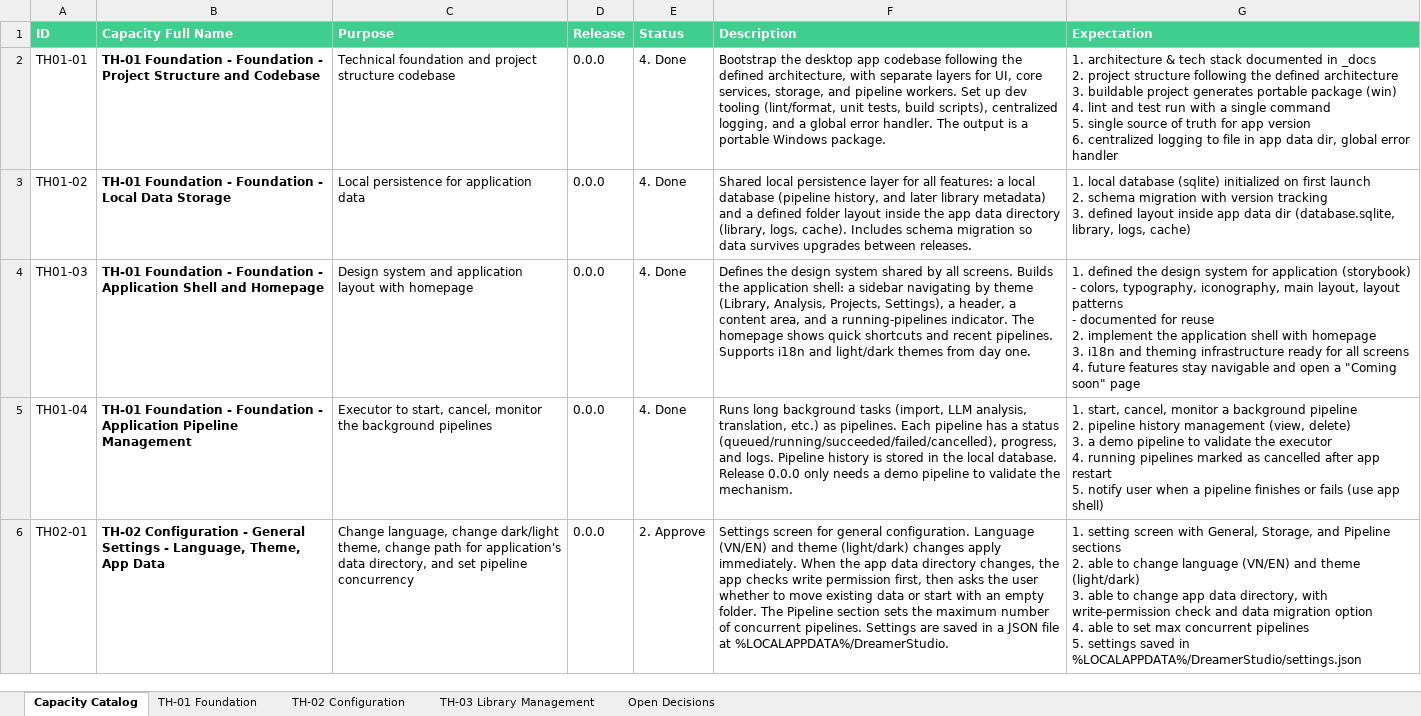
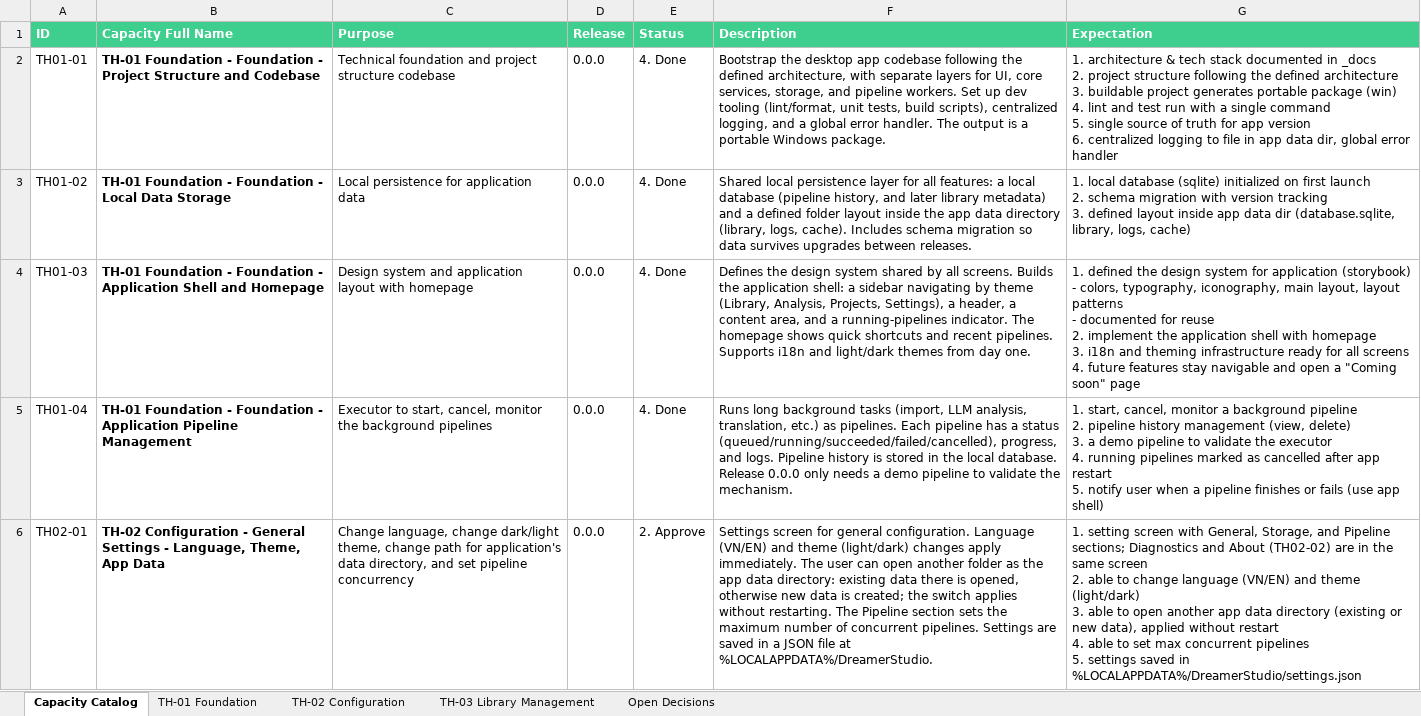
Before and after one commit to datntdev0/projects.dreamer-studio, an Excel workbook: _docs/0.requirements-analysis.xlsx, sheet Capacity Catalog, drawn as a sheet; only a part is shown; values as stored, in another font and other column widths than the file's, no borders; ↵ is a line break in a cell; the diff covers the shown part only; the diff names each change by its address in the sheet, - before the commit and + after, or states it on an @@ line.

```diff
--- a/_docs/0.requirements-analysis.xlsx (sheet Capacity Catalog)
+++ b/_docs/0.requirements-analysis.xlsx (sheet Capacity Catalog)
-F6 (Description): …apply immediately. When the app data directory changes, the app checks write permission first, then asks the user whether to move existing data or start with an empty folder. The Pipeline…
+F6 (Description): …apply immediately. The user can open another folder as the app data directory: existing data there is opened, otherwise new data is created; the switch applies without restarting. The Pipeline…
-G6 (Expectation): …and Pipeline sections ↵ 2. able to change language (VN/EN) and theme (light/dark) ↵ 3. able to change app data directory, with write-permission check and data migration option ↵ 4. able…
+G6 (Expectation): …and Pipeline sections; Diagnostics and About (TH02-02) are in the same screen ↵ 2. able to change language (VN/EN) and theme (light/dark) ↵ 3. able to open another app data directory (existing or new data), applied without restart ↵ 4. able…
```
Also changed, not shown: 2 edited cells elsewhere in this sheet, sheet TH-02 Configuration, sheet TH-01 Foundation, 13 other files.
